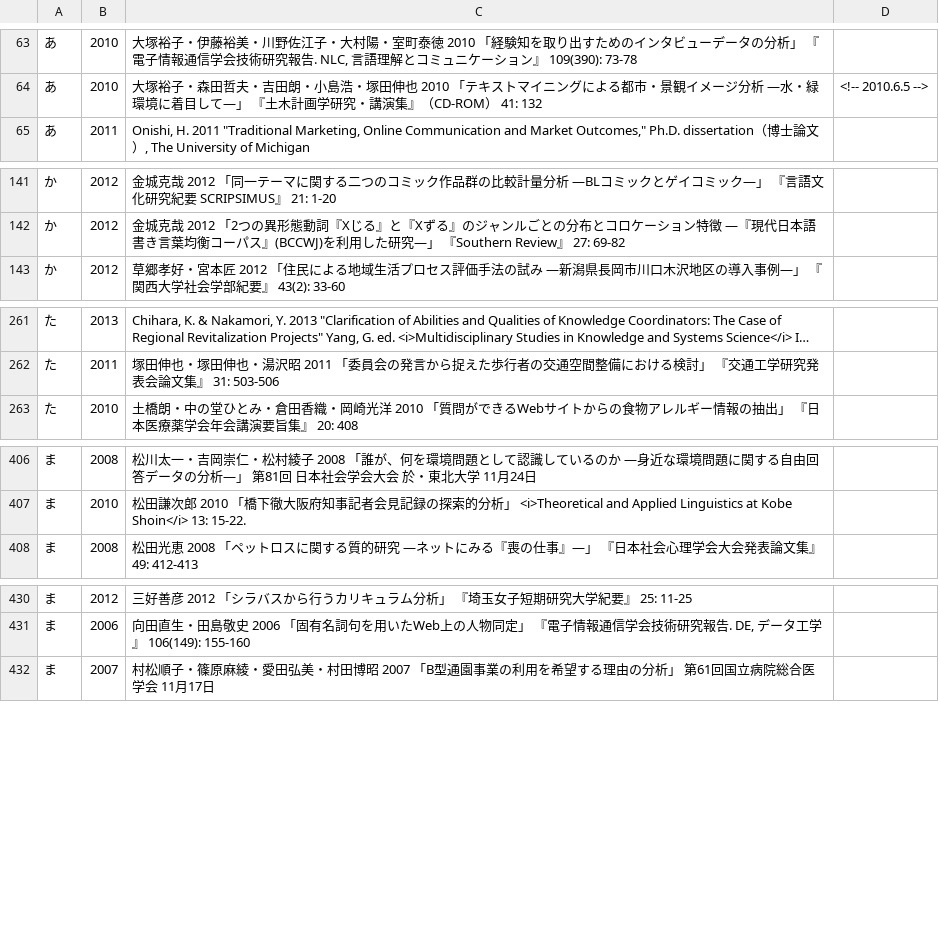
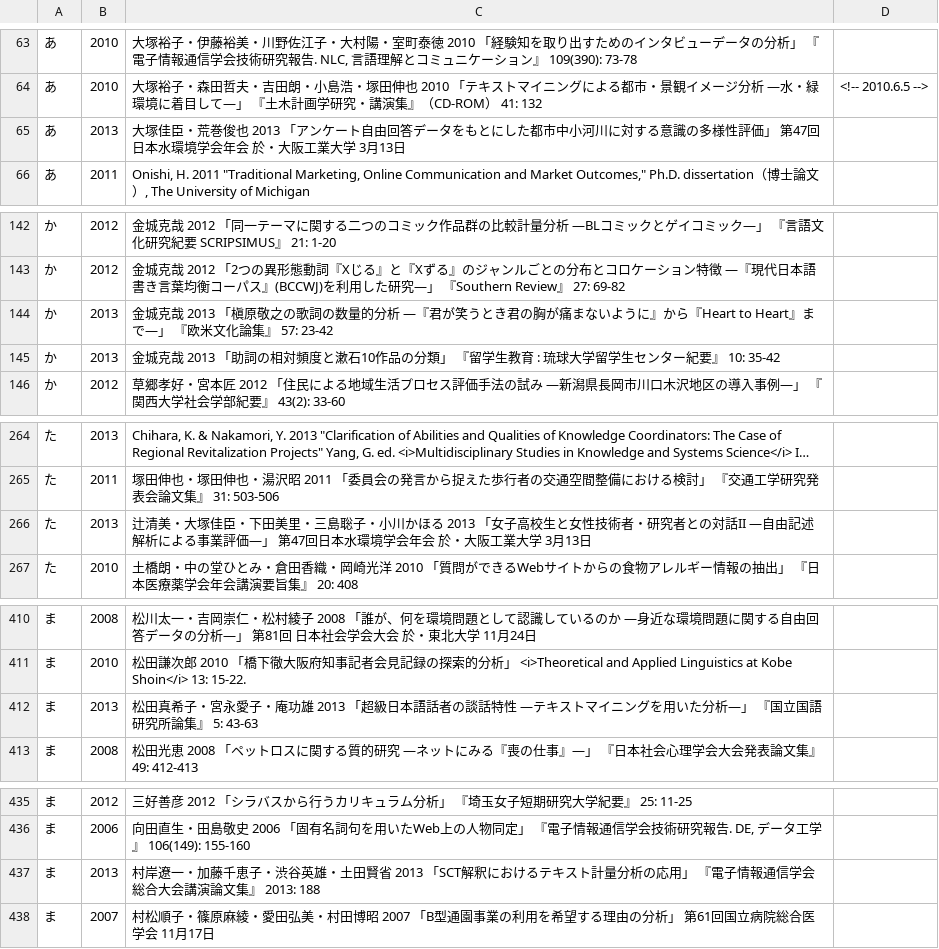
Before and after one commit to ko-ichi-h/khcoder, a TSV file: core/memo/bib.tsv, drawn as a sheet; only a part is shown, gaps mark what is left out; long unchanged cells end in …; the diff names each change by its address in the sheet, - before the commit and + after, or states it on an @@ line.

```diff
--- a/core/memo/bib.tsv
+++ b/core/memo/bib.tsv
+row 65: あ | 2013 | 大塚佳臣・荒巻俊也 2013 「アンケート自由回答データをもとにした都市中小河川に対する意識の多様性評価」 第47回日本水環境学会年会 於・大阪工業大学 3月13日
+row 144: か | 2013 | 金城克哉 2013 「槇原敬之の歌詞の数量的分析 ―『君が笑うとき君の胸が痛まないように』から『Heart to Heart』まで―」 『欧米文化論集』 57: 23-42
+row 145: か | 2013 | 金城克哉 2013 「助詞の相対頻度と漱石10作品の分類」 『留学生教育 : 琉球大学留学生センター紀要』 10: 35-42
+row 266: た | 2013 | 辻清美・大塚佳臣・下田美里・三島聡子・小川かほる 2013 「女子高校生と女性技術者・研究者との対話II ―自由記述解析による事業評価―」 第47回日本水環境学会年会 於・大阪工業大学 3月13日
+row 412: ま | 2013 | 松田真希子・宮永愛子・庵功雄 2013 「超級日本語話者の談話特性 ―テキストマイニングを用いた分析―」 『国立国語研究所論集』 5: 43-63
+row 437: ま | 2013 | 村岸遼一・加藤千恵子・渋谷英雄・土田賢省 2013 「SCT解釈におけるテキスト計量分析の応用」 『電子情報通信学会総合大会講演論文集』 2013: 188
```
Also changed, not shown: 3 other files.
